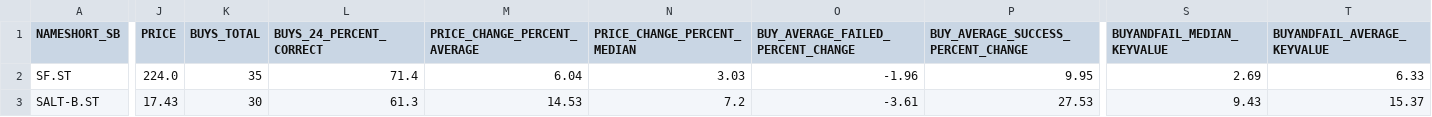
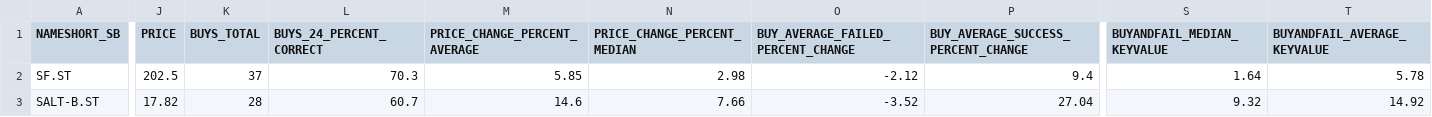
Before and after one commit to sika/sb_nn_trader, a CSV file: input/create-stock-lists/test_files/test-stock-info-updated.csv, drawn as a sheet; only a part is shown, gaps mark what is left out; the diff covers the shown part only; the diff names each change by its address in the sheet, - before the commit and + after, or states it on an @@ line.

```diff
--- a/input/create-stock-lists/test_files/test-stock-info-updated.csv
+++ b/input/create-stock-lists/test_files/test-stock-info-updated.csv
-J2 (PRICE): 224.0
+J2 (PRICE): 202.5
-K2 (BUYS_TOTAL): 35
+K2 (BUYS_TOTAL): 37
-L2 (BUYS_24_PERCENT_CORRECT): 71.4
+L2 (BUYS_24_PERCENT_CORRECT): 70.3
-M2 (PRICE_CHANGE_PERCENT_AVERAGE): 6.04
+M2 (PRICE_CHANGE_PERCENT_AVERAGE): 5.85
-N2 (PRICE_CHANGE_PERCENT_MEDIAN): 3.03
+N2 (PRICE_CHANGE_PERCENT_MEDIAN): 2.98
-O2: -1.96
+O2: -2.12
-P2: 9.95
+P2: 9.4
-S2 (BUYANDFAIL_MEDIAN_KEYVALUE): 2.69
+S2 (BUYANDFAIL_MEDIAN_KEYVALUE): 1.64
-T2 (BUYANDFAIL_AVERAGE_KEYVALUE): 6.33
+T2 (BUYANDFAIL_AVERAGE_KEYVALUE): 5.78
-J3 (PRICE): 17.43
+J3 (PRICE): 17.82
-K3 (BUYS_TOTAL): 30
+K3 (BUYS_TOTAL): 28
-L3 (BUYS_24_PERCENT_CORRECT): 61.3
+L3 (BUYS_24_PERCENT_CORRECT): 60.7
-M3 (PRICE_CHANGE_PERCENT_AVERAGE): 14.53
+M3 (PRICE_CHANGE_PERCENT_AVERAGE): 14.6
-N3 (PRICE_CHANGE_PERCENT_MEDIAN): 7.2
+N3 (PRICE_CHANGE_PERCENT_MEDIAN): 7.66
-O3: -3.61
+O3: -3.52
-P3: 27.53
+P3: 27.04
-S3 (BUYANDFAIL_MEDIAN_KEYVALUE): 9.43
+S3 (BUYANDFAIL_MEDIAN_KEYVALUE): 9.32
-T3 (BUYANDFAIL_AVERAGE_KEYVALUE): 15.37
+T3 (BUYANDFAIL_AVERAGE_KEYVALUE): 14.92
```
Also changed, not shown: 20 edited cells elsewhere in this file, input/create-stock-lists/test_files/test-stock-info-afterSb.csv, output/errorLog.csv, 3 other files.
